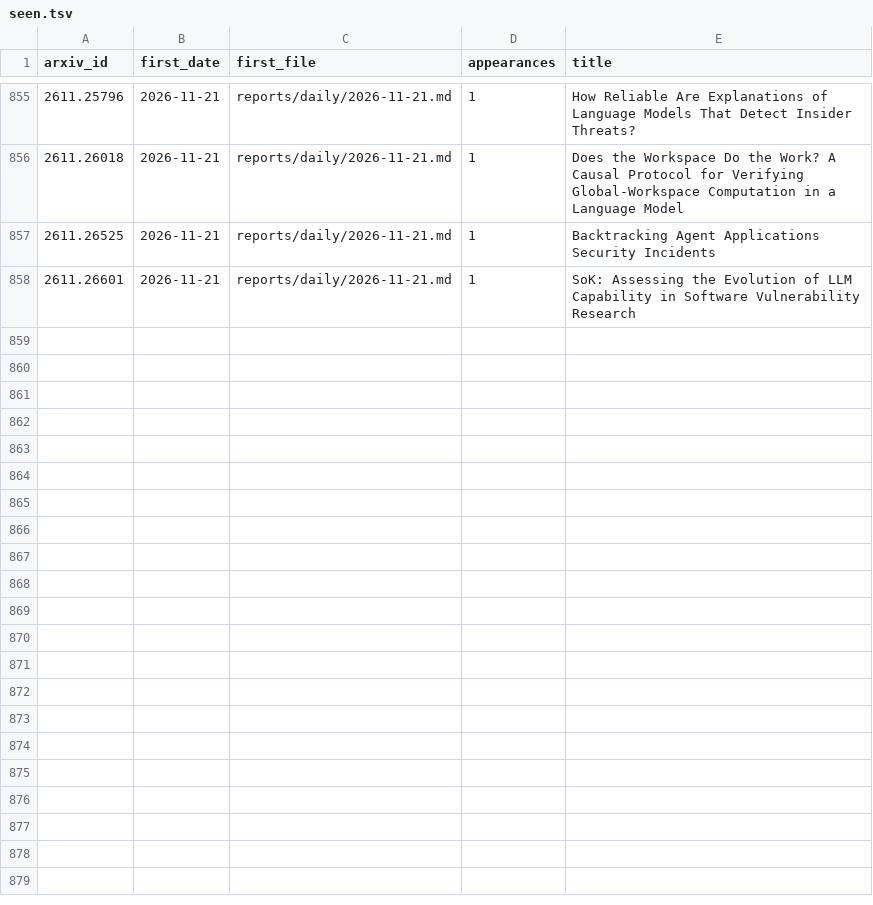
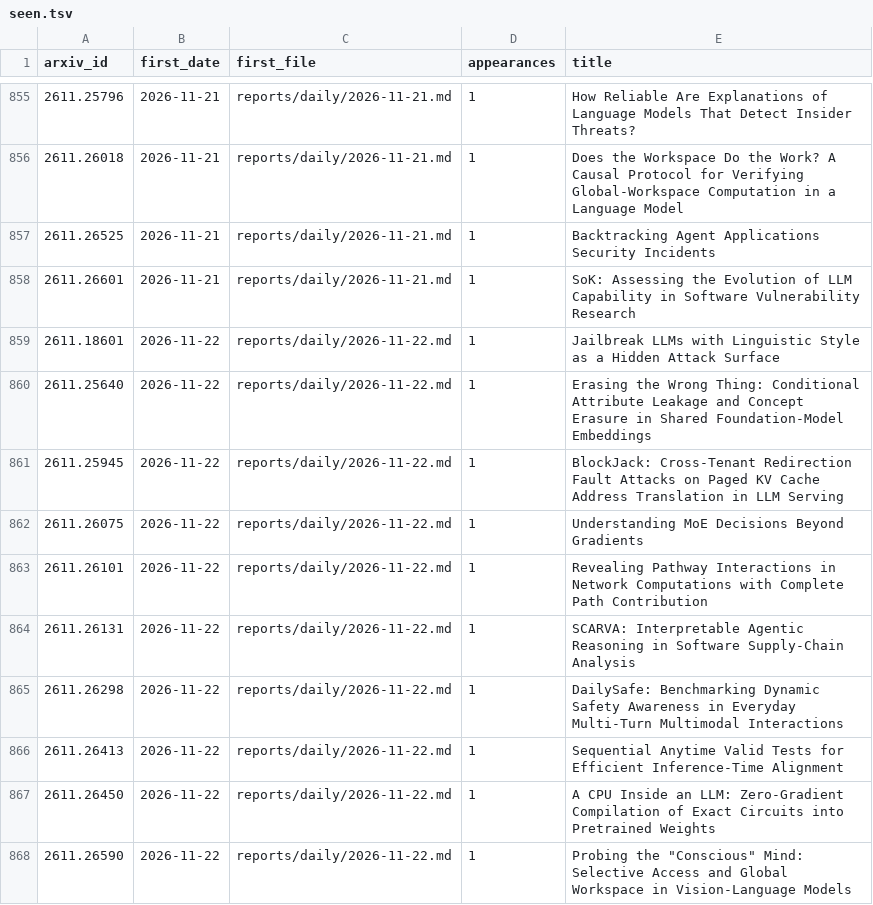
Before and after one commit to GusSand/research-radar, a TSV file: reports/index/seen.tsv, drawn as a sheet; only a part is shown, gaps mark what is left out; the diff names each change by its address in the sheet, - before the commit and + after, or states it on an @@ line.

```diff
--- a/reports/index/seen.tsv
+++ b/reports/index/seen.tsv
+row 859: 2611.18601 | 2026-11-22 | reports/daily/2026-11-22.md | 1 | Jailbreak LLMs with Linguistic Style as a Hidden Attack Surface
+row 860: 2611.25640 | 2026-11-22 | reports/daily/2026-11-22.md | 1 | Erasing the Wrong Thing: Conditional Attribute Leakage and Concept Erasure in Shared Foundation-Model Embeddings
+row 861: 2611.25945 | 2026-11-22 | reports/daily/2026-11-22.md | 1 | BlockJack: Cross-Tenant Redirection Fault Attacks on Paged KV Cache Address Translation in LLM Serving
+row 862: 2611.26075 | 2026-11-22 | reports/daily/2026-11-22.md | 1 | Understanding MoE Decisions Beyond Gradients
+row 863: 2611.26101 | 2026-11-22 | reports/daily/2026-11-22.md | 1 | Revealing Pathway Interactions in Network Computations with Complete Path Contribution
+row 864: 2611.26131 | 2026-11-22 | reports/daily/2026-11-22.md | 1 | SCARVA: Interpretable Agentic Reasoning in Software Supply-Chain Analysis
+row 865: 2611.26298 | 2026-11-22 | reports/daily/2026-11-22.md | 1 | DailySafe: Benchmarking Dynamic Safety Awareness in Everyday Multi-Turn Multimodal Interactions
+row 866: 2611.26413 | 2026-11-22 | reports/daily/2026-11-22.md | 1 | Sequential Anytime Valid Tests for Efficient Inference-Time Alignment
+row 867: 2611.26450 | 2026-11-22 | reports/daily/2026-11-22.md | 1 | A CPU Inside an LLM: Zero-Gradient Compilation of Exact Circuits into Pretrained Weights
+row 868: 2611.26590 | 2026-11-22 | reports/daily/2026-11-22.md | 1 | Probing the "Conscious" Mind: Selective Access and Global Workspace in Vision-Language Models
```
Also changed, not shown: 2 other files.
